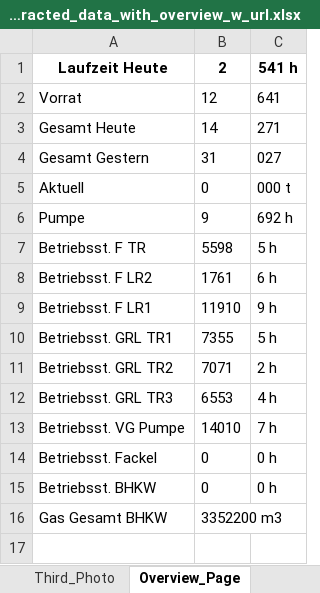
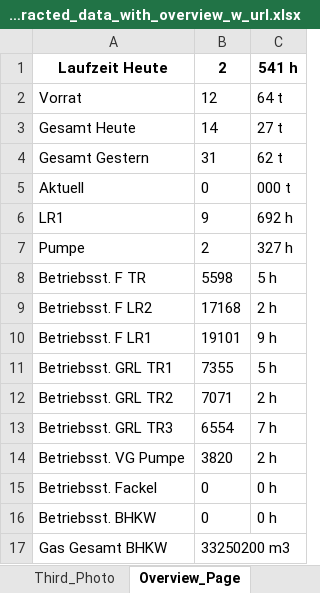
Before and after one commit to GAL1LAO/A2D_Project, an Excel workbook: all_extracted_data_with_overview_w_url.xlsx, sheet Overview_Page, drawn as a sheet; values as stored, in another font and other column widths than the file's, no borders; addresses are those after the commit; the diff names each change by its address in the sheet, - before the commit and + after, or states it on an @@ line.

```diff
--- a/all_extracted_data_with_overview_w_url.xlsx (sheet Overview_Page)
+++ b/all_extracted_data_with_overview_w_url.xlsx (sheet Overview_Page)
-C2: 641
+C2: 64 t
-C3: 271
+C3: 27 t
-C4: 027
+C4: 62 t
+row 6: LR1 | 9 | 692 h
-B7: 9
+B7: 2
-C7: 692 h
+C7: 327 h
-B9: 1761
+B9: 17168
-C9: 6 h
+C9: 2 h
-B10: 11910
+B10: 19101
-B13: 6553
+B13: 6554
-C13: 4 h
+C13: 7 h
-B14: 14010
+B14: 3820
-C14: 7 h
+C14: 2 h
-B17: 3352200 m3
+B17: 33250200 m3
```
Also changed, not shown: sheet Third_Photo, sheet Second_Photo, sheet First_Photo, 1 other file.
